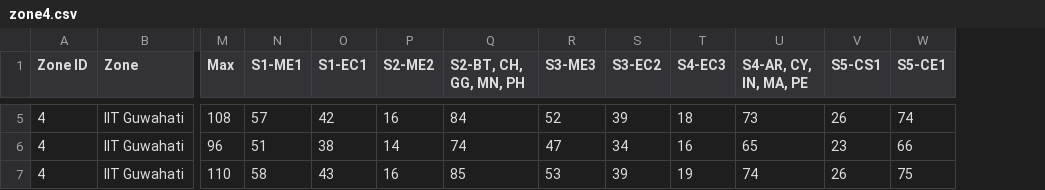
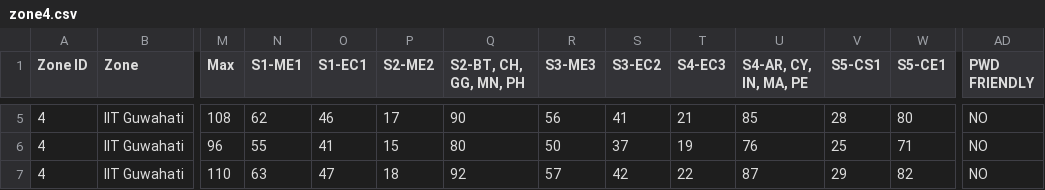
Before and after one commit to mrbalajisk/GATE-exam-center-allocation, a CSV file: data/zone4.csv, drawn as a sheet; only a part is shown, gaps mark what is left out; the diff covers the shown part only; the diff names each change by its address in the sheet, - before the commit and + after, or states it on an @@ line.

```diff
--- a/data/zone4.csv
+++ b/data/zone4.csv
+column AD (PWD FRIENDLY), rows 5-7: all NO
-N5 (S1-ME1): 57
+N5 (S1-ME1): 62
-O5 (S1-EC1): 42
+O5 (S1-EC1): 46
-P5 (S2-ME2): 16
+P5 (S2-ME2): 17
-Q5 (S2-BT, CH, GG, MN, PH): 84
+Q5 (S2-BT, CH, GG, MN, PH): 90
-R5 (S3-ME3): 52
+R5 (S3-ME3): 56
-S5 (S3-EC2): 39
+S5 (S3-EC2): 41
-T5 (S4-EC3): 18
+T5 (S4-EC3): 21
-U5 (S4-AR, CY, IN, MA, PE): 73
+U5 (S4-AR, CY, IN, MA, PE): 85
-V5 (S5-CS1): 26
+V5 (S5-CS1): 28
-W5 (S5-CE1): 74
+W5 (S5-CE1): 80
-N6 (S1-ME1): 51
+N6 (S1-ME1): 55
-O6 (S1-EC1): 38
+O6 (S1-EC1): 41
-P6 (S2-ME2): 14
+P6 (S2-ME2): 15
-Q6 (S2-BT, CH, GG, MN, PH): 74
+Q6 (S2-BT, CH, GG, MN, PH): 80
-R6 (S3-ME3): 47
+R6 (S3-ME3): 50
-S6 (S3-EC2): 34
+S6 (S3-EC2): 37
-T6 (S4-EC3): 16
+T6 (S4-EC3): 19
-U6 (S4-AR, CY, IN, MA, PE): 65
+U6 (S4-AR, CY, IN, MA, PE): 76
-V6 (S5-CS1): 23
+V6 (S5-CS1): 25
-W6 (S5-CE1): 66
+W6 (S5-CE1): 71
-N7 (S1-ME1): 58
+N7 (S1-ME1): 63
-O7 (S1-EC1): 43
+O7 (S1-EC1): 47
-P7 (S2-ME2): 16
+P7 (S2-ME2): 18
-Q7 (S2-BT, CH, GG, MN, PH): 85
+Q7 (S2-BT, CH, GG, MN, PH): 92
-R7 (S3-ME3): 53
+R7 (S3-ME3): 57
-S7 (S3-EC2): 39
+S7 (S3-EC2): 42
-T7 (S4-EC3): 19
+T7 (S4-EC3): 22
-U7 (S4-AR, CY, IN, MA, PE): 74
+U7 (S4-AR, CY, IN, MA, PE): 87
-V7 (S5-CS1): 26
+V7 (S5-CS1): 29
-W7 (S5-CE1): 75
+W7 (S5-CE1): 82
```
Also changed, not shown: 1 added row and 126 edited cells elsewhere in this file, data/zone5.csv, 8 other files.
